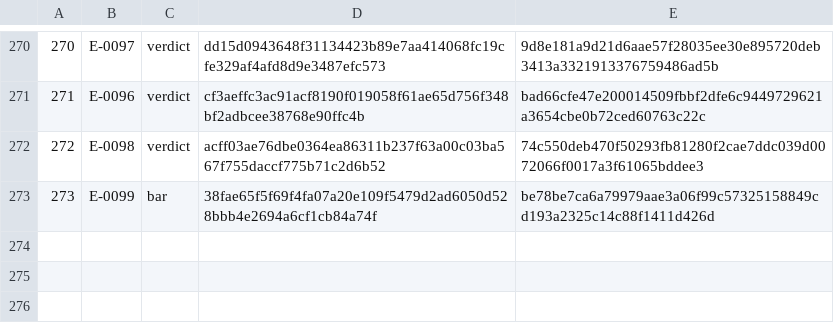
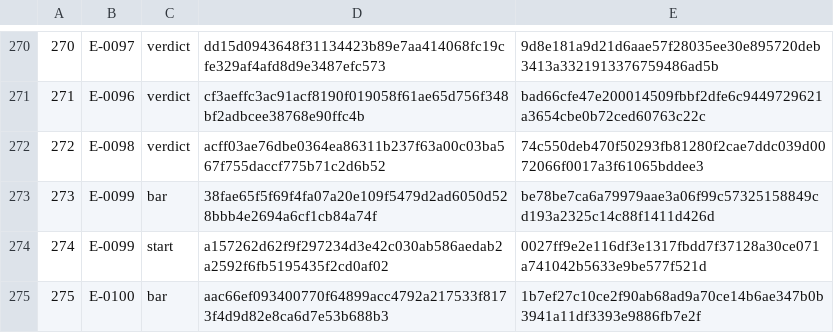
Before and after one commit to Aefinity-AI/cis2-spec, a TSV file: ledger/LEDGER.tsv, drawn as a sheet; only a part is shown, gaps mark what is left out.

```diff
--- a/ledger/LEDGER.tsv
+++ b/ledger/LEDGER.tsv
@@ -273 +273,3 @@
 273	E-0099	bar	38fae65f5f69f4fa07a20e109f5479d2ad6050d528bbb4e2694a6cf1cb84a74f	be78be7ca6a79979aae3a06f99c57325158849cd193a2325c14c88f1411d426d
+274	E-0099	start	a157262d62f9f297234d3e42c030ab586aedab2a2592f6fb5195435f2cd0af02	0027ff9e2e116df3e1317fbdd7f37128a30ce071a741042b5633e9be577f521d
+275	E-0100	bar	aac66ef093400770f64899acc4792a217533f8173f4d9d82e8ca6d7e53b688b3	1b7ef27c10ce2f90ab68ad9a70ce14b6ae347b0b3941a11df3393e9886fb7e2f
```
Also changed, not shown: 2 other files.
